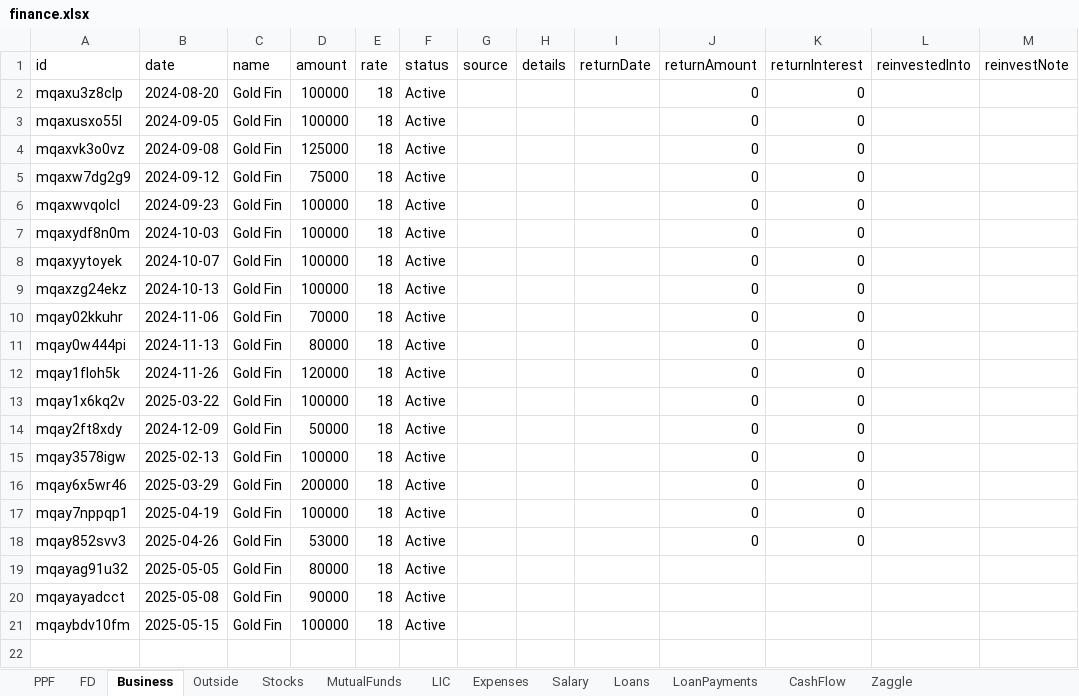
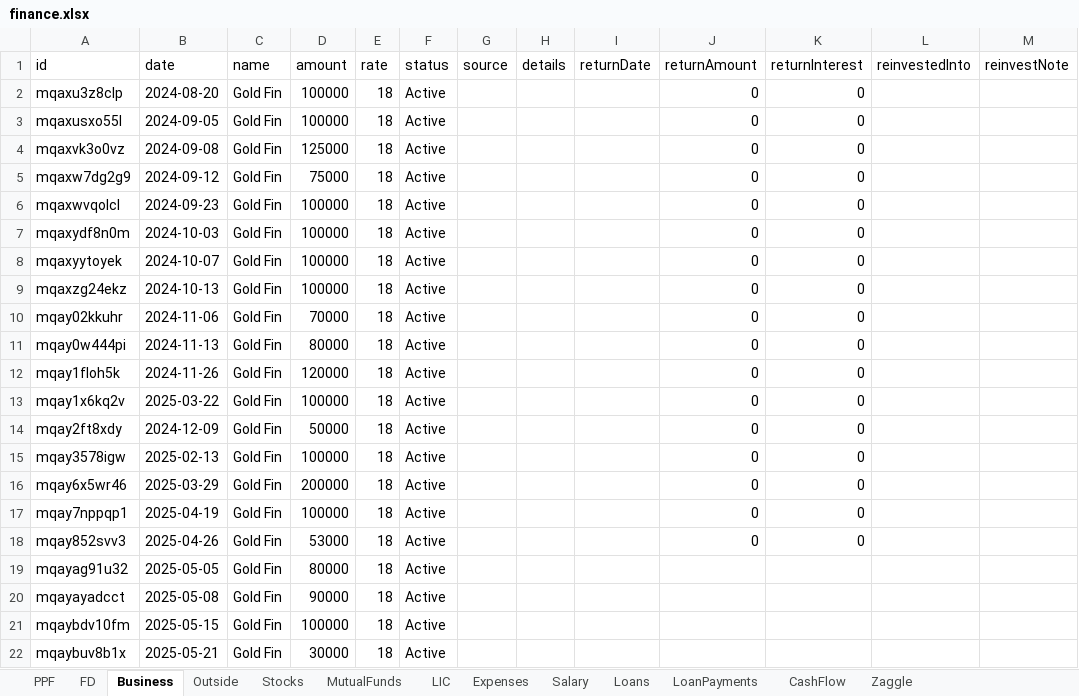
Before and after one commit to Sgali999/finance-tracker, an Excel workbook: data/finance.xlsx, sheet Business, drawn as a sheet; values as stored, in another font and other column widths than the file's, no borders; the diff names each change by its address in the sheet, - before the commit and + after, or states it on an @@ line.

Commit message:
Finance update 2026-06-12 13:17

```diff
--- a/data/finance.xlsx (sheet Business)
+++ b/data/finance.xlsx (sheet Business)
+row 22: mqaybuv8b1x | 2025-05-21 | Gold Fin | 30000 | 18 | Active
```
